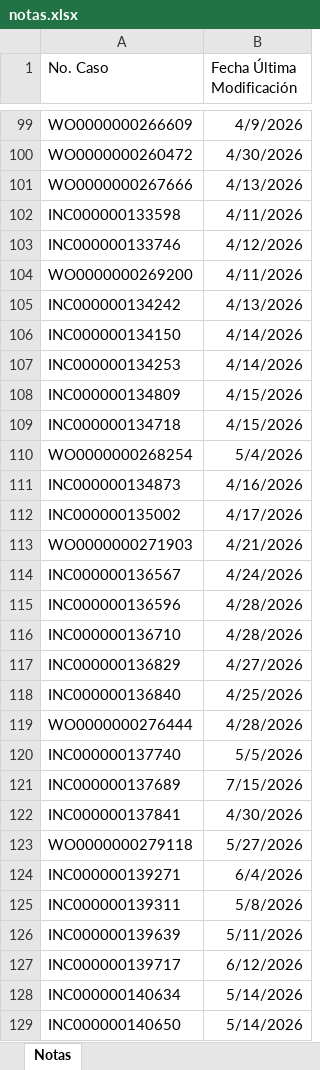
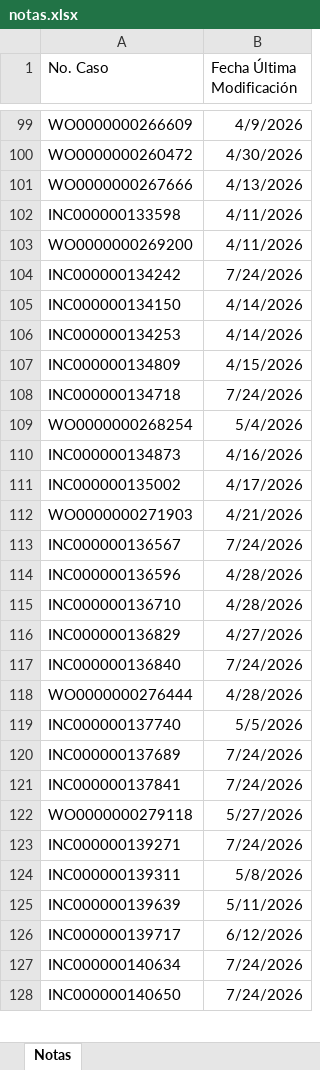
Before and after one commit to gersoncs/SPT, an Excel workbook: notas.xlsx, sheet Notas, drawn as a sheet; only a part is shown, gaps mark what is left out; values as stored, in another font and other column widths than the file's, no borders; removed rows and columns are numbered as before the commit, all else as after; the diff covers the shown part only; the diff names each change by its address in the sheet, - before the commit and + after, or states it on an @@ line.

```diff
--- a/notas.xlsx (sheet Notas)
+++ b/notas.xlsx (sheet Notas)
-row 103: INC000000133746 | 4/12/2026
-B104 (Fecha Última Modificación): 4/13/2026
+B104 (Fecha Última Modificación): 7/24/2026
-B108 (Fecha Última Modificación): 4/15/2026
+B108 (Fecha Última Modificación): 7/24/2026
-B113 (Fecha Última Modificación): 4/24/2026
+B113 (Fecha Última Modificación): 7/24/2026
-B117 (Fecha Última Modificación): 4/25/2026
+B117 (Fecha Última Modificación): 7/24/2026
-B120 (Fecha Última Modificación): 7/15/2026
+B120 (Fecha Última Modificación): 7/24/2026
-B121 (Fecha Última Modificación): 4/30/2026
+B121 (Fecha Última Modificación): 7/24/2026
-B123 (Fecha Última Modificación): 6/4/2026
+B123 (Fecha Última Modificación): 7/24/2026
-B127:B128 (Fecha Última Modificación): 5/14/2026
+B127:B128 (Fecha Última Modificación): 7/24/2026
```
Also changed, not shown: 28 added rows, 25 removed rows and 40 edited cells elsewhere in this sheet, datos.xlsx.
